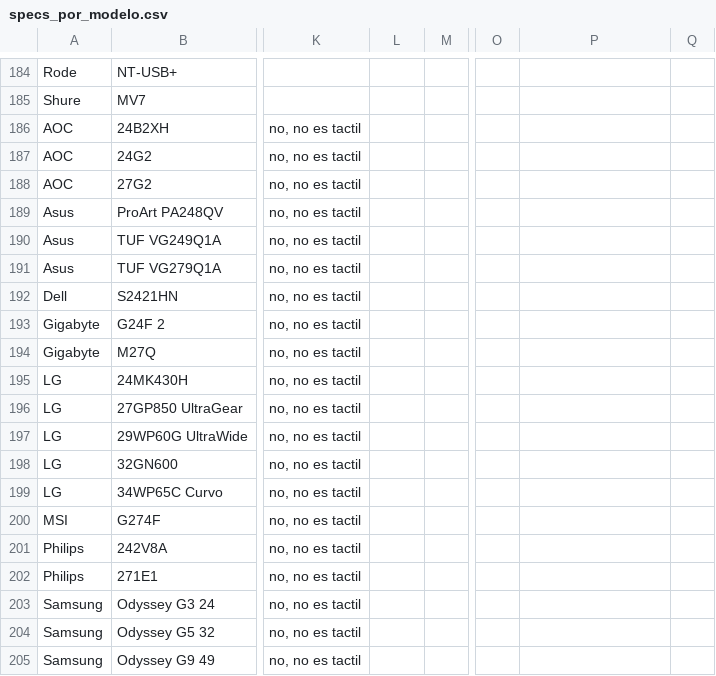
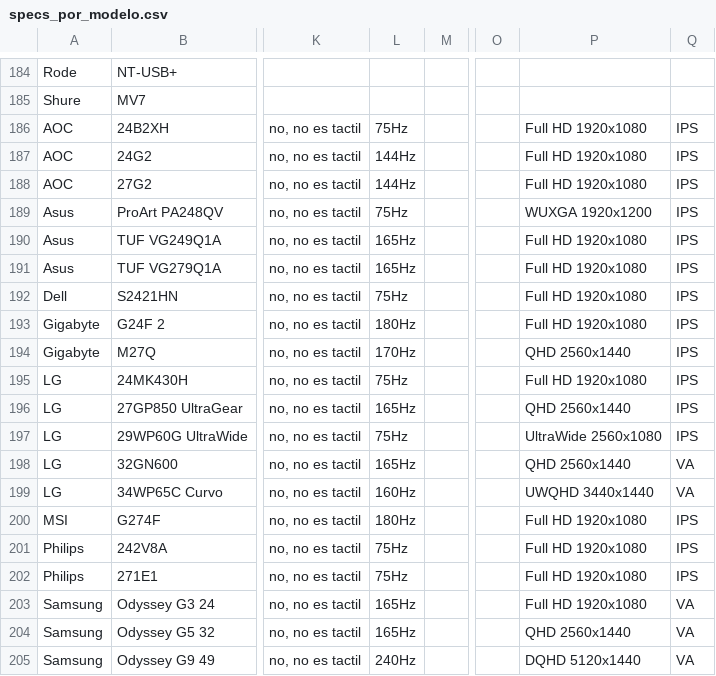
Before and after one commit to martinrf79/Verifika, a CSV file: data/clientes/verifika_prod/specs_por_modelo.csv, drawn as a sheet; only a part is shown, gaps mark what is left out; the diff covers the shown part only; the diff names each change by its address in the sheet, - before the commit and + after, or states it on an @@ line.

```diff
--- a/data/clientes/verifika_prod/specs_por_modelo.csv
+++ b/data/clientes/verifika_prod/specs_por_modelo.csv
-L186: (empty)
+L186: 75Hz
-P186:P188: (empty)
+P186:P188: Full HD 1920x1080
-Q186:Q197: (empty)
+Q186:Q197: IPS
-L187:L188: (empty)
+L187:L188: 144Hz
-L189: (empty)
+L189: 75Hz
-P189: (empty)
+P189: WUXGA 1920x1200
-L190:L191: (empty)
+L190:L191: 165Hz
-P190:P193: (empty)
+P190:P193: Full HD 1920x1080
-L192: (empty)
+L192: 75Hz
-L193: (empty)
+L193: 180Hz
-L194: (empty)
+L194: 170Hz
-P194: (empty)
+P194: QHD 2560x1440
-L195: (empty)
+L195: 75Hz
-P195: (empty)
+P195: Full HD 1920x1080
-L196: (empty)
+L196: 165Hz
-P196: (empty)
+P196: QHD 2560x1440
-L197: (empty)
+L197: 75Hz
-P197: (empty)
+P197: UltraWide 2560x1080
-L198: (empty)
+L198: 165Hz
-P198: (empty)
+P198: QHD 2560x1440
-Q198:Q199: (empty)
+Q198:Q199: VA
-L199: (empty)
+L199: 160Hz
-P199: (empty)
+P199: UWQHD 3440x1440
-L200: (empty)
+L200: 180Hz
-P200:P203: (empty)
+P200:P203: Full HD 1920x1080
-Q200:Q202: (empty)
+Q200:Q202: IPS
-L201:L202: (empty)
+L201:L202: 75Hz
-L203:L204: (empty)
+L203:L204: 165Hz
-Q203:Q205: (empty)
+Q203:Q205: VA
-P204: (empty)
+P204: QHD 2560x1440
-L205: (empty)
+L205: 240Hz
-P205: (empty)
+P205: DQHD 5120x1440
```
Also changed, not shown: 12 edited cells elsewhere in this file, 7 other files.
